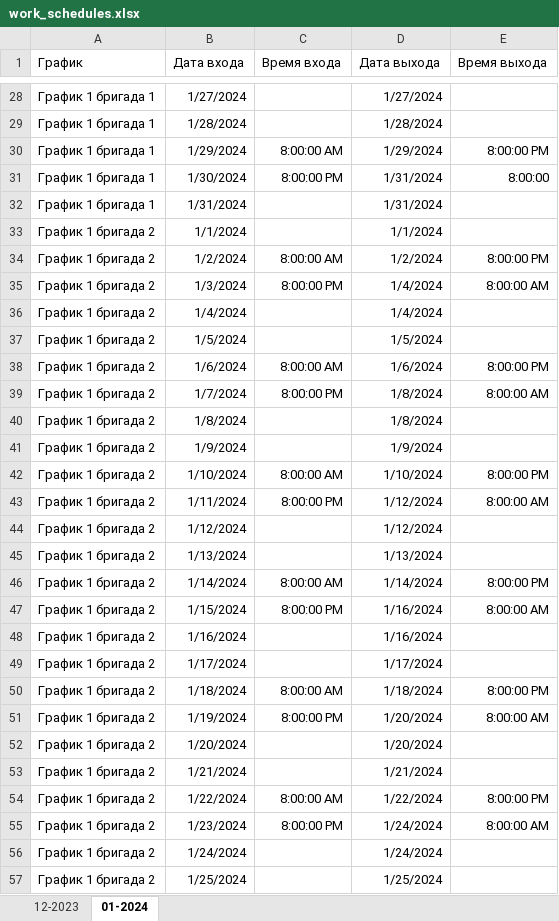
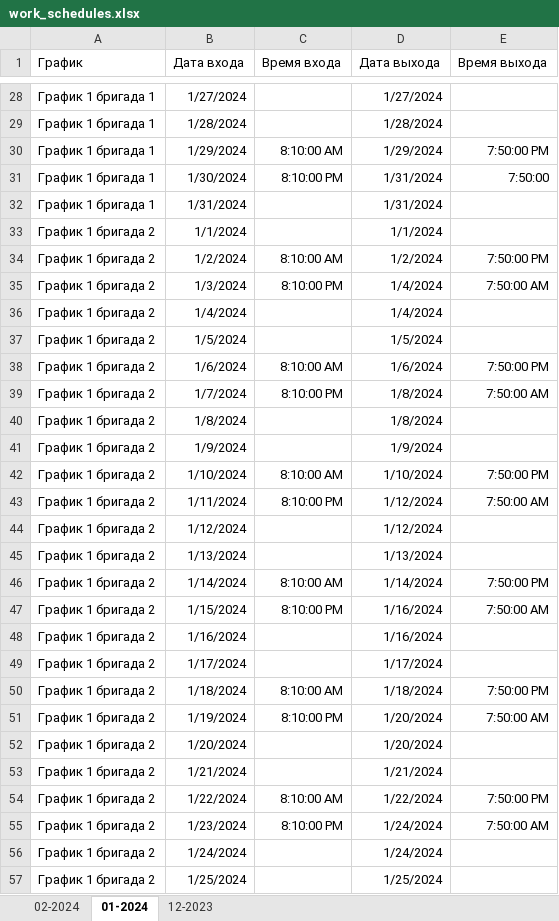
Before and after one commit to KarolDmitriy/WorkTimeTracker, an Excel workbook: data/work_schedules.xlsx, sheet 01-2024, drawn as a sheet; only a part is shown, gaps mark what is left out; values as stored, in another font and other column widths than the file's, no borders; the diff covers the shown part only; the diff names each change by its address in the sheet, - before the commit and + after, or states it on an @@ line.

```diff
--- a/data/work_schedules.xlsx (sheet 01-2024)
+++ b/data/work_schedules.xlsx (sheet 01-2024)
+sheet tab: 02-2024
@@ sheet tab order changed: 02-2024 | 01-2024 | 12-2023 @@
-C30 (Время входа): 8:00:00 AM
+C30 (Время входа): 8:10:00 AM
-E30 (Время выхода): 8:00:00 PM
+E30 (Время выхода): 7:50:00 PM
-C31 (Время входа): 8:00:00 PM
+C31 (Время входа): 8:10:00 PM
-E31 (Время выхода): 8:00:00
+E31 (Время выхода): 7:50:00
-C34 (Время входа): 8:00:00 AM
+C34 (Время входа): 8:10:00 AM
-E34 (Время выхода): 8:00:00 PM
+E34 (Время выхода): 7:50:00 PM
-C35 (Время входа): 8:00:00 PM
+C35 (Время входа): 8:10:00 PM
-E35 (Время выхода): 8:00:00 AM
+E35 (Время выхода): 7:50:00 AM
-C38 (Время входа): 8:00:00 AM
+C38 (Время входа): 8:10:00 AM
-E38 (Время выхода): 8:00:00 PM
+E38 (Время выхода): 7:50:00 PM
-C39 (Время входа): 8:00:00 PM
+C39 (Время входа): 8:10:00 PM
-E39 (Время выхода): 8:00:00 AM
+E39 (Время выхода): 7:50:00 AM
-C42 (Время входа): 8:00:00 AM
+C42 (Время входа): 8:10:00 AM
-E42 (Время выхода): 8:00:00 PM
+E42 (Время выхода): 7:50:00 PM
-C43 (Время входа): 8:00:00 PM
+C43 (Время входа): 8:10:00 PM
-E43 (Время выхода): 8:00:00 AM
+E43 (Время выхода): 7:50:00 AM
-C46 (Время входа): 8:00:00 AM
+C46 (Время входа): 8:10:00 AM
-E46 (Время выхода): 8:00:00 PM
+E46 (Время выхода): 7:50:00 PM
-C47 (Время входа): 8:00:00 PM
+C47 (Время входа): 8:10:00 PM
-E47 (Время выхода): 8:00:00 AM
+E47 (Время выхода): 7:50:00 AM
-C50 (Время входа): 8:00:00 AM
+C50 (Время входа): 8:10:00 AM
-E50 (Время выхода): 8:00:00 PM
+E50 (Время выхода): 7:50:00 PM
-C51 (Время входа): 8:00:00 PM
+C51 (Время входа): 8:10:00 PM
-E51 (Время выхода): 8:00:00 AM
+E51 (Время выхода): 7:50:00 AM
-C54 (Время входа): 8:00:00 AM
+C54 (Время входа): 8:10:00 AM
-E54 (Время выхода): 8:00:00 PM
+E54 (Время выхода): 7:50:00 PM
-C55 (Время входа): 8:00:00 PM
+C55 (Время входа): 8:10:00 PM
-E55 (Время выхода): 8:00:00 AM
+E55 (Время выхода): 7:50:00 AM
```
Also changed, not shown: 594 edited cells elsewhere in this sheet, data/graph/График 1 бригада 2.xlsx, data/graph/График 1 бригада 3.xlsx, 17 other files.
